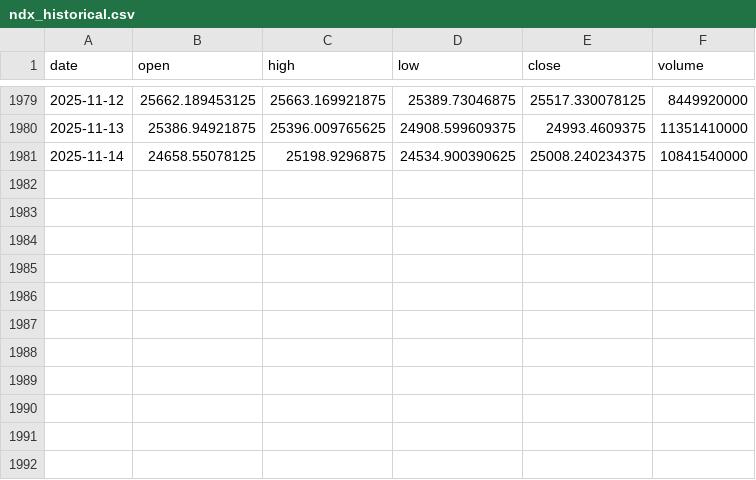
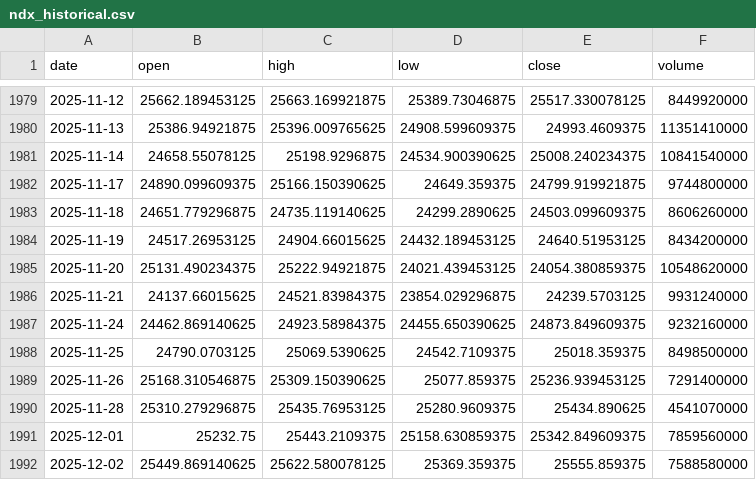
Before and after one commit to SigPresidente/algoritmic-trading, a CSV file: ndx_historical.csv, drawn as a sheet; only a part is shown, gaps mark what is left out.

```diff
--- a/ndx_historical.csv
+++ b/ndx_historical.csv
@@ -1981 +1981,12 @@ date,open,high,low,close,volume
 2025-11-14,24658.55078125,25198.9296875,24534.900390625,25008.240234375,10841540000
+2025-11-17,24890.099609375,25166.150390625,24649.359375,24799.919921875,9744800000
+2025-11-18,24651.779296875,24735.119140625,24299.2890625,24503.099609375,8606260000
+2025-11-19,24517.26953125,24904.66015625,24432.189453125,24640.51953125,8434200000
+2025-11-20,25131.490234375,25222.94921875,24021.439453125,24054.380859375,10548620000
+2025-11-21,24137.66015625,24521.83984375,23854.029296875,24239.5703125,9931240000
+2025-11-24,24462.869140625,24923.58984375,24455.650390625,24873.849609375,9232160000
+2025-11-25,24790.0703125,25069.5390625,24542.7109375,25018.359375,8498500000
+2025-11-26,25168.310546875,25309.150390625,25077.859375,25236.939453125,7291400000
+2025-11-28,25310.279296875,25435.76953125,25280.9609375,25434.890625,4541070000
+2025-12-01,25232.75,25443.2109375,25158.630859375,25342.849609375,7859560000
+2025-12-02,25449.869140625,25622.580078125,25369.359375,25555.859375,7588580000
```
Also changed, not shown: gdaxi_historical.csv, 9 other files.
